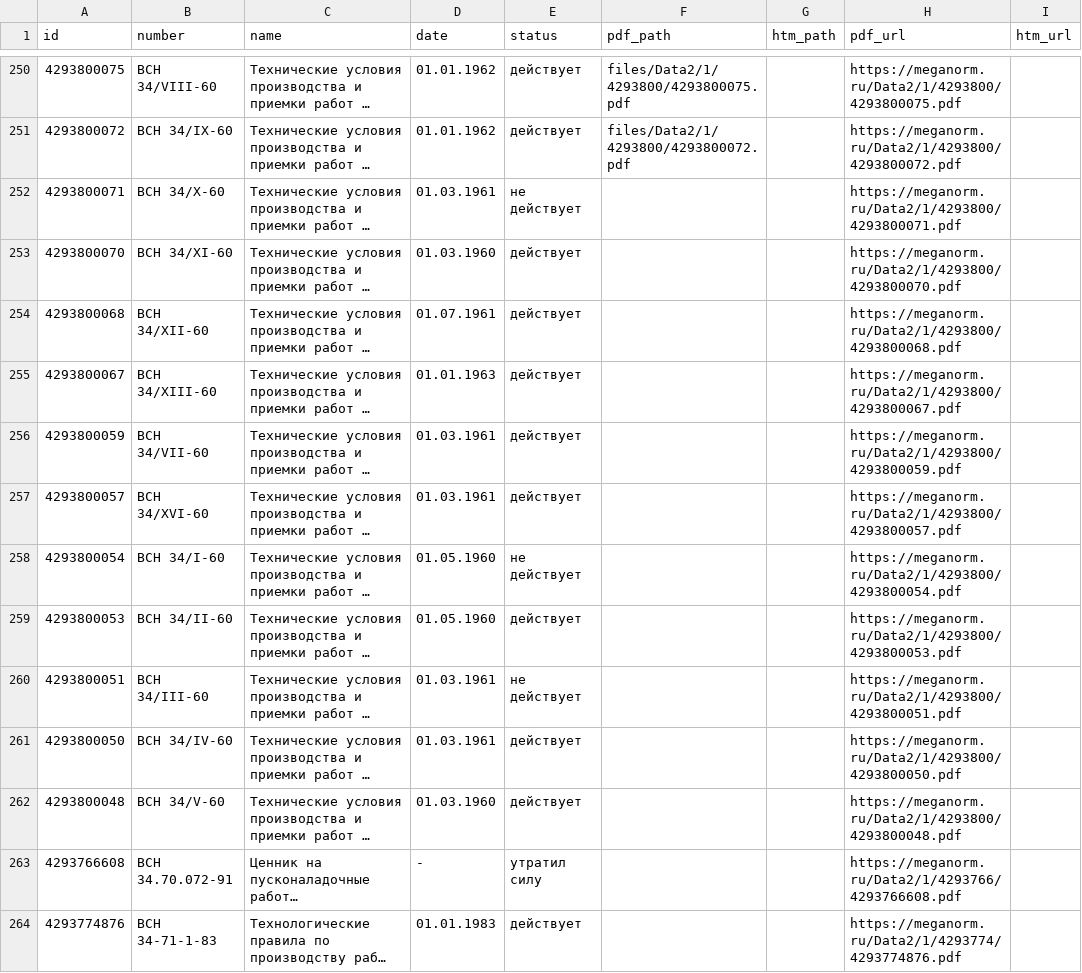
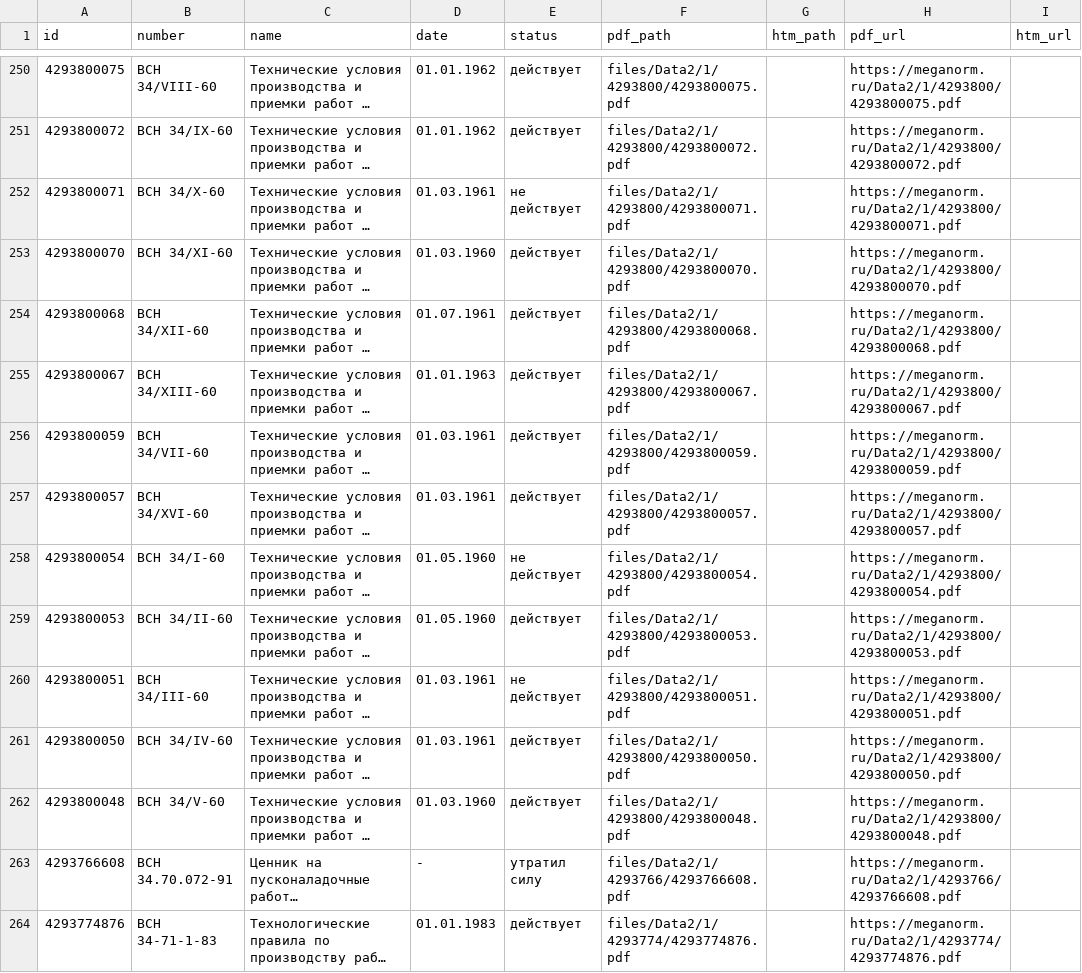
Before and after one commit to ojbekhabibov-svg/VSN, a CSV file: index.csv, drawn as a sheet; only a part is shown, gaps mark what is left out; long unchanged cells end in …; the diff covers the shown part only; the diff names each change by its address in the sheet, - before the commit and + after, or states it on an @@ line.

```diff
--- a/index.csv
+++ b/index.csv
-F252 (pdf_path): (empty)
+F252 (pdf_path): files/Data2/1/4293800/4293800071.pdf
-F253 (pdf_path): (empty)
+F253 (pdf_path): files/Data2/1/4293800/4293800070.pdf
-F254 (pdf_path): (empty)
+F254 (pdf_path): files/Data2/1/4293800/4293800068.pdf
-F255 (pdf_path): (empty)
+F255 (pdf_path): files/Data2/1/4293800/4293800067.pdf
-F256 (pdf_path): (empty)
+F256 (pdf_path): files/Data2/1/4293800/4293800059.pdf
-F257 (pdf_path): (empty)
+F257 (pdf_path): files/Data2/1/4293800/4293800057.pdf
-F258 (pdf_path): (empty)
+F258 (pdf_path): files/Data2/1/4293800/4293800054.pdf
-F259 (pdf_path): (empty)
+F259 (pdf_path): files/Data2/1/4293800/4293800053.pdf
-F260 (pdf_path): (empty)
+F260 (pdf_path): files/Data2/1/4293800/4293800051.pdf
-F261 (pdf_path): (empty)
+F261 (pdf_path): files/Data2/1/4293800/4293800050.pdf
-F262 (pdf_path): (empty)
+F262 (pdf_path): files/Data2/1/4293800/4293800048.pdf
-F263 (pdf_path): (empty)
+F263 (pdf_path): files/Data2/1/4293766/4293766608.pdf
-F264 (pdf_path): (empty)
+F264 (pdf_path): files/Data2/1/4293774/4293774876.pdf
```
Also changed, not shown: 16 edited cells elsewhere in this file, 56 other files.
